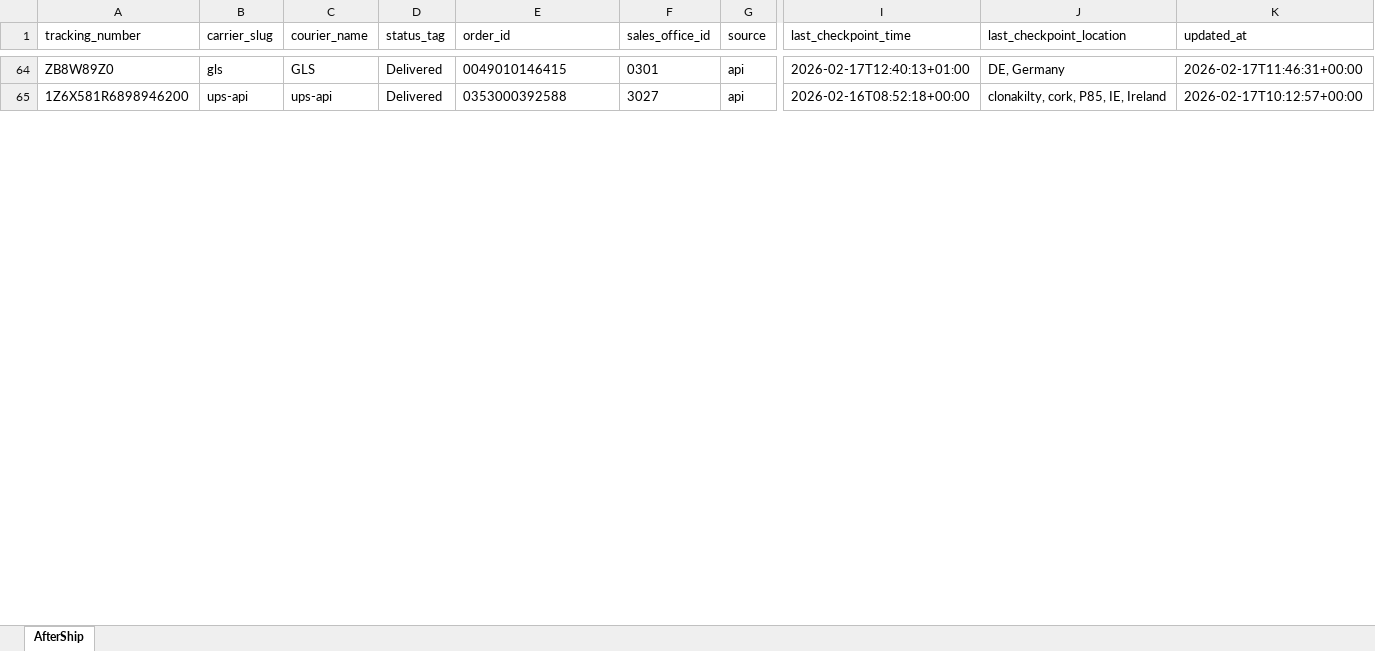
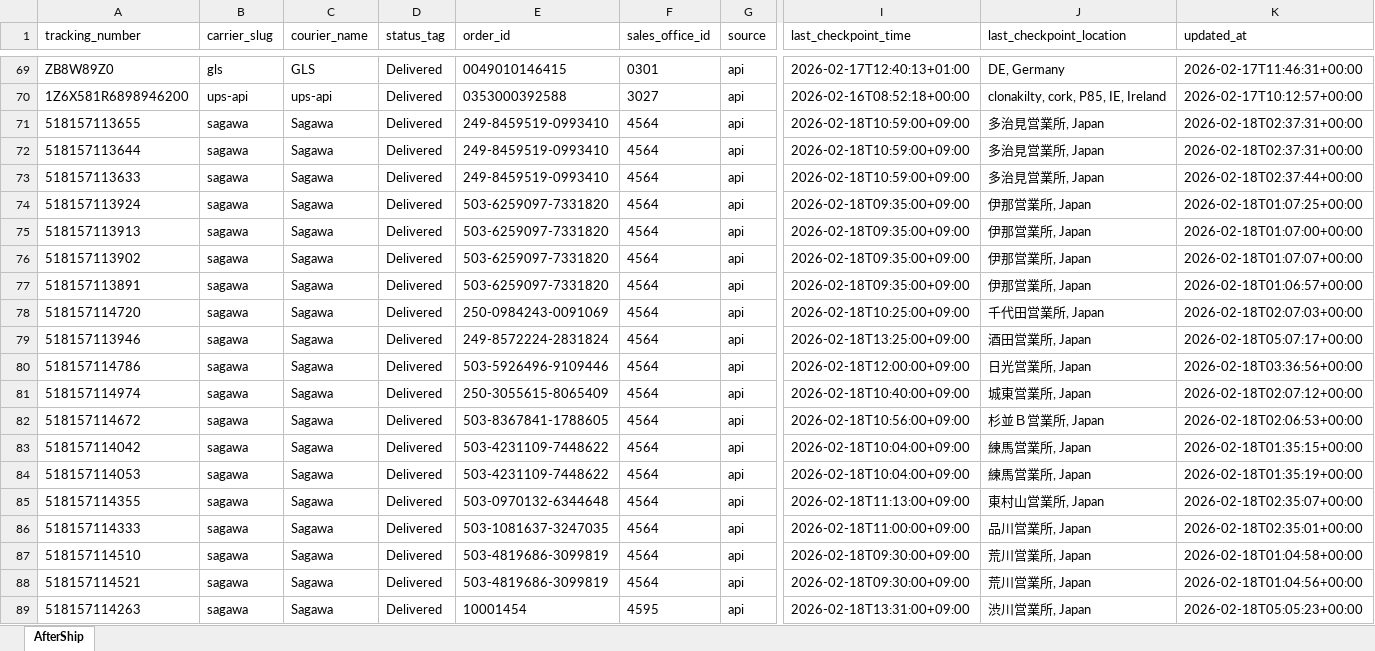
Before and after one commit to Gleamm89/Return-Shipments, an Excel workbook: docs/data/returns_intransit.xlsx, sheet AfterShip, drawn as a sheet; only a part is shown, gaps mark what is left out; values as stored, in another font and other column widths than the file's, no borders; rows hold the shown columns only; the diff covers the shown part only; the diff names each change by its address in the sheet, - before the commit and + after, or states it on an @@ line.

```diff
--- a/docs/data/returns_intransit.xlsx (sheet AfterShip)
+++ b/docs/data/returns_intransit.xlsx (sheet AfterShip)
+row 71: 518157113655 | sagawa | Sagawa | Delivered | 249-8459519-0993410 | 4564 | api | 2026-02-18T10:59:00+09:00 | 多治見営業所, Japan | 2026-02-18T02:37:31+00:00
+row 72: 518157113644 | sagawa | Sagawa | Delivered | 249-8459519-0993410 | 4564 | api | 2026-02-18T10:59:00+09:00 | 多治見営業所, Japan | 2026-02-18T02:37:31+00:00
+row 73: 518157113633 | sagawa | Sagawa | Delivered | 249-8459519-0993410 | 4564 | api | 2026-02-18T10:59:00+09:00 | 多治見営業所, Japan | 2026-02-18T02:37:44+00:00
+row 74: 518157113924 | sagawa | Sagawa | Delivered | 503-6259097-7331820 | 4564 | api | 2026-02-18T09:35:00+09:00 | 伊那営業所, Japan | 2026-02-18T01:07:25+00:00
+row 75: 518157113913 | sagawa | Sagawa | Delivered | 503-6259097-7331820 | 4564 | api | 2026-02-18T09:35:00+09:00 | 伊那営業所, Japan | 2026-02-18T01:07:00+00:00
+row 76: 518157113902 | sagawa | Sagawa | Delivered | 503-6259097-7331820 | 4564 | api | 2026-02-18T09:35:00+09:00 | 伊那営業所, Japan | 2026-02-18T01:07:07+00:00
+row 77: 518157113891 | sagawa | Sagawa | Delivered | 503-6259097-7331820 | 4564 | api | 2026-02-18T09:35:00+09:00 | 伊那営業所, Japan | 2026-02-18T01:06:57+00:00
+row 78: 518157114720 | sagawa | Sagawa | Delivered | 250-0984243-0091069 | 4564 | api | 2026-02-18T10:25:00+09:00 | 千代田営業所, Japan | 2026-02-18T02:07:03+00:00
+row 79: 518157113946 | sagawa | Sagawa | Delivered | 249-8572224-2831824 | 4564 | api | 2026-02-18T13:25:00+09:00 | 酒田営業所, Japan | 2026-02-18T05:07:17+00:00
+row 80: 518157114786 | sagawa | Sagawa | Delivered | 503-5926496-9109446 | 4564 | api | 2026-02-18T12:00:00+09:00 | 日光営業所, Japan | 2026-02-18T03:36:56+00:00
+row 81: 518157114974 | sagawa | Sagawa | Delivered | 250-3055615-8065409 | 4564 | api | 2026-02-18T10:40:00+09:00 | 城東営業所, Japan | 2026-02-18T02:07:12+00:00
+row 82: 518157114672 | sagawa | Sagawa | Delivered | 503-8367841-1788605 | 4564 | api | 2026-02-18T10:56:00+09:00 | 杉並Ｂ営業所, Japan | 2026-02-18T02:06:53+00:00
+row 83: 518157114042 | sagawa | Sagawa | Delivered | 503-4231109-7448622 | 4564 | api | 2026-02-18T10:04:00+09:00 | 練馬営業所, Japan | 2026-02-18T01:35:15+00:00
+row 84: 518157114053 | sagawa | Sagawa | Delivered | 503-4231109-7448622 | 4564 | api | 2026-02-18T10:04:00+09:00 | 練馬営業所, Japan | 2026-02-18T01:35:19+00:00
+row 85: 518157114355 | sagawa | Sagawa | Delivered | 503-0970132-6344648 | 4564 | api | 2026-02-18T11:13:00+09:00 | 東村山営業所, Japan | 2026-02-18T02:35:07+00:00
+row 86: 518157114333 | sagawa | Sagawa | Delivered | 503-1081637-3247035 | 4564 | api | 2026-02-18T11:00:00+09:00 | 品川営業所, Japan | 2026-02-18T02:35:01+00:00
+row 87: 518157114510 | sagawa | Sagawa | Delivered | 503-4819686-3099819 | 4564 | api | 2026-02-18T09:30:00+09:00 | 荒川営業所, Japan | 2026-02-18T01:04:58+00:00
+row 88: 518157114521 | sagawa | Sagawa | Delivered | 503-4819686-3099819 | 4564 | api | 2026-02-18T09:30:00+09:00 | 荒川営業所, Japan | 2026-02-18T01:04:56+00:00
+row 89: 518157114263 | sagawa | Sagawa | Delivered | 10001454 | 4595 | api | 2026-02-18T13:31:00+09:00 | 渋川営業所, Japan | 2026-02-18T05:05:23+00:00
```
Also changed, not shown: 24 added rows, 9 removed rows, 50 moved rows and 64 edited cells elsewhere in this sheet, 2 other files.
